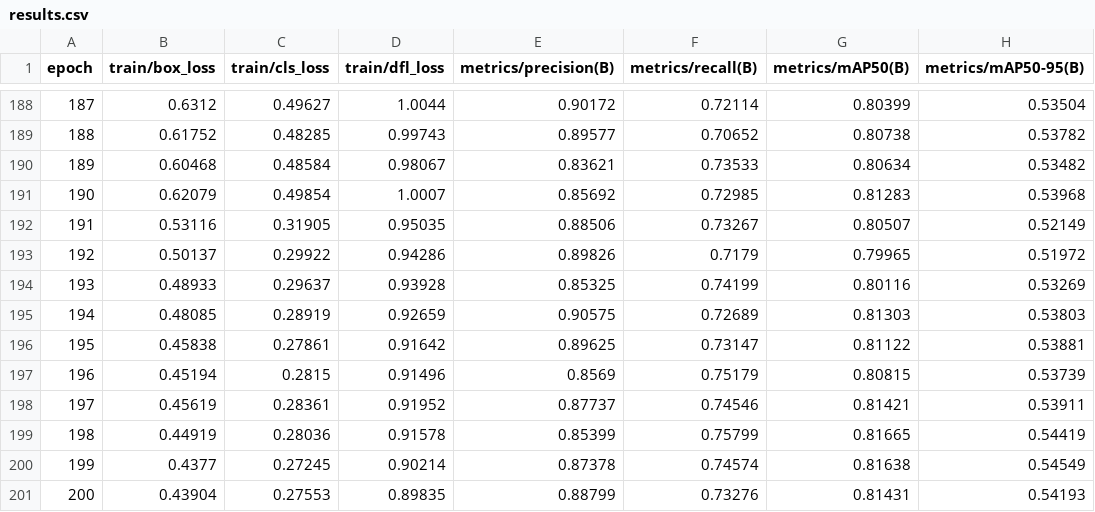
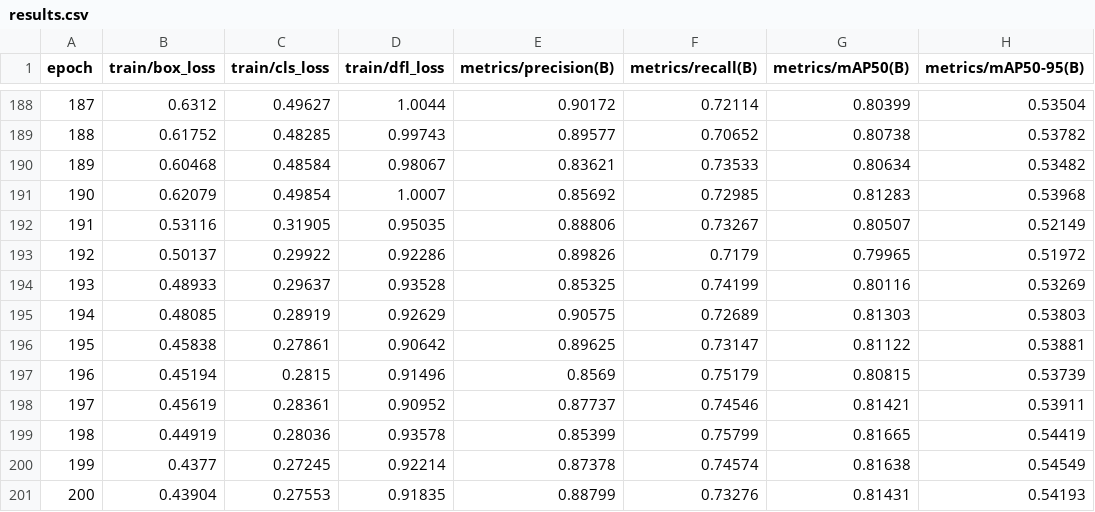
Before and after one commit to djsmanchanda/Gojo-Backend, a CSV file: runs/detect/train4/results.csv, drawn as a sheet; only a part is shown, gaps mark what is left out; the diff names each change by its address in the sheet, - before the commit and + after, or states it on an @@ line.

```diff
--- a/runs/detect/train4/results.csv
+++ b/runs/detect/train4/results.csv
-E192 (metrics/precision(B)): 0.88506
+E192 (metrics/precision(B)): 0.88806
-D193 (train/dfl_loss): 0.94286
+D193 (train/dfl_loss): 0.92286
-D194 (train/dfl_loss): 0.93928
+D194 (train/dfl_loss): 0.93528
-D195 (train/dfl_loss): 0.92659
+D195 (train/dfl_loss): 0.92629
-D196 (train/dfl_loss): 0.91642
+D196 (train/dfl_loss): 0.90642
-D198 (train/dfl_loss): 0.91952
+D198 (train/dfl_loss): 0.90952
-D199 (train/dfl_loss): 0.91578
+D199 (train/dfl_loss): 0.93578
-D200 (train/dfl_loss): 0.90214
+D200 (train/dfl_loss): 0.92214
-D201 (train/dfl_loss): 0.89835
+D201 (train/dfl_loss): 0.91835
```
Also changed, not shown: 25 other files.
